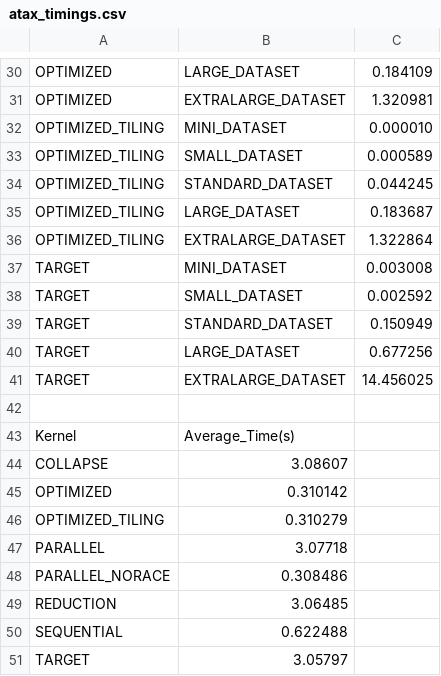
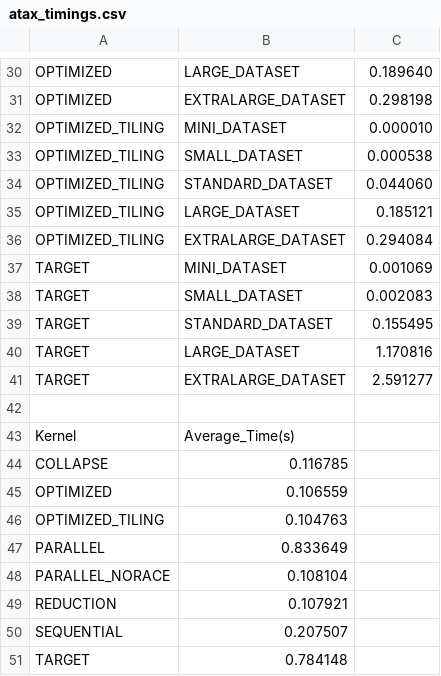
Before and after one commit to AlsChiarabini/Ass1_HPC, a CSV file: atax_timings.csv, drawn as a sheet; only a part is shown, gaps mark what is left out; the diff covers the shown part only; the diff names each change by its address in the sheet, - before the commit and + after, or states it on an @@ line.

```diff
--- a/atax_timings.csv
+++ b/atax_timings.csv
-C30: 0.184109
+C30: 0.189640
-C31: 1.320981
+C31: 0.298198
-C33: 0.000589
+C33: 0.000538
-C34: 0.044245
+C34: 0.044060
-C35: 0.183687
+C35: 0.185121
-C36: 1.322864
+C36: 0.294084
-C37: 0.003008
+C37: 0.001069
-C38: 0.002592
+C38: 0.002083
-C39: 0.150949
+C39: 0.155495
-C40: 0.677256
+C40: 1.170816
-C41: 14.456025
+C41: 2.591277
-B44: 3.08607
+B44: 0.116785
-B45: 0.310142
+B45: 0.106559
-B46: 0.310279
+B46: 0.104763
-B47: 3.07718
+B47: 0.833649
-B48: 0.308486
+B48: 0.108104
-B49: 3.06485
+B49: 0.107921
-B50: 0.622488
+B50: 0.207507
-B51: 3.05797
+B51: 0.784148
```
Also changed, not shown: 27 edited cells elsewhere in this file, atax_timings_clang.csv, 3 other files.
